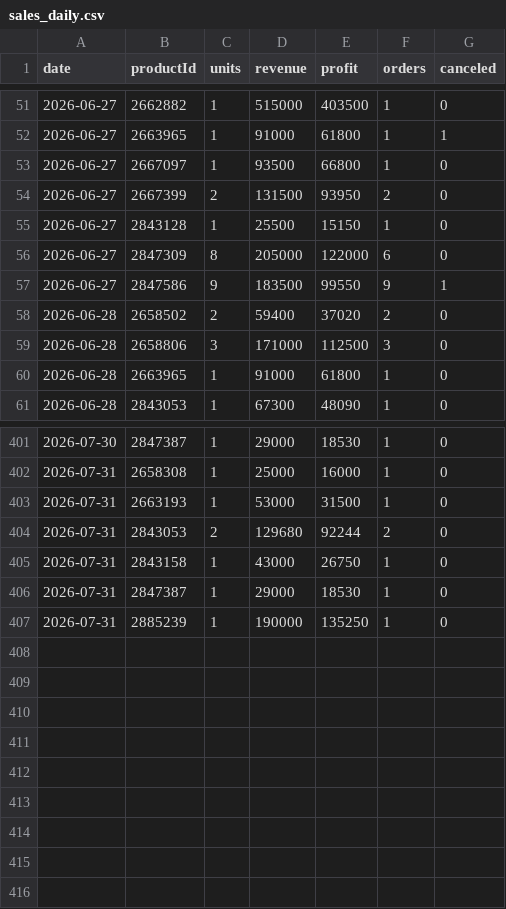
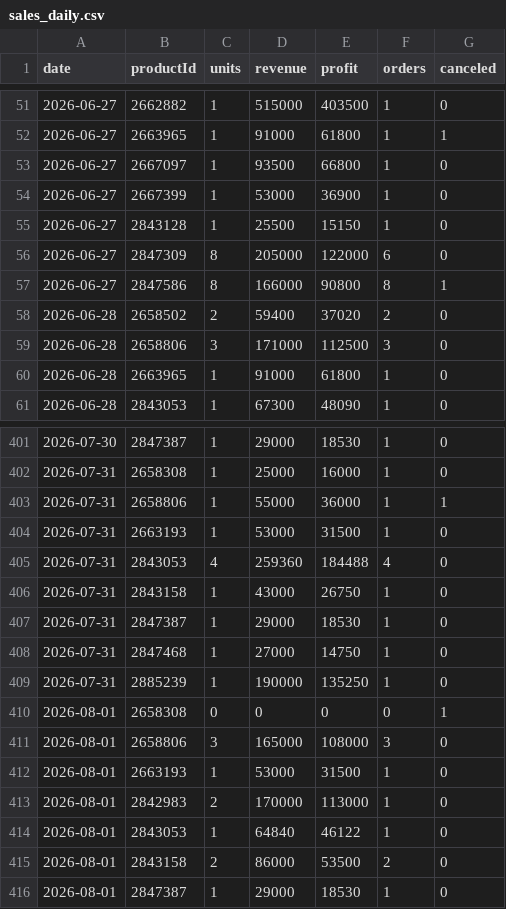
Before and after one commit to ckimework-commits/uzum-portfolio-dashboard, a CSV file: data/sales_daily.csv, drawn as a sheet; only a part is shown, gaps mark what is left out.

```diff
--- a/data/sales_daily.csv
+++ b/data/sales_daily.csv
@@ -53,6 +53,6 @@ date,productId,units,revenue,profit,orders,canceled
 2026-06-27,2667097,1,93500,66800,1,0
-2026-06-27,2667399,2,131500,93950,2,0
+2026-06-27,2667399,1,53000,36900,1,0
 2026-06-27,2843128,1,25500,15150,1,0
 2026-06-27,2847309,8,205000,122000,6,0
-2026-06-27,2847586,9,183500,99550,9,1
+2026-06-27,2847586,8,166000,90800,8,1
 2026-06-28,2658502,2,59400,37020,2,0
@@ -402,6 +402,15 @@ date,productId,units,revenue,profit,orders,canceled
 2026-07-31,2658308,1,25000,16000,1,0
+2026-07-31,2658806,1,55000,36000,1,1
 2026-07-31,2663193,1,53000,31500,1,0
-2026-07-31,2843053,2,129680,92244,2,0
+2026-07-31,2843053,4,259360,184488,4,0
 2026-07-31,2843158,1,43000,26750,1,0
 2026-07-31,2847387,1,29000,18530,1,0
+2026-07-31,2847468,1,27000,14750,1,0
 2026-07-31,2885239,1,190000,135250,1,0
+2026-08-01,2658308,0,0,0,0,1
+2026-08-01,2658806,3,165000,108000,3,0
+2026-08-01,2663193,1,53000,31500,1,0
+2026-08-01,2842983,2,170000,113000,1,0
+2026-08-01,2843053,1,64840,46122,1,0
+2026-08-01,2843158,2,86000,53500,2,0
+2026-08-01,2847387,1,29000,18530,1,0
```
Also changed, not shown: data/changes.csv, 2 other files.
